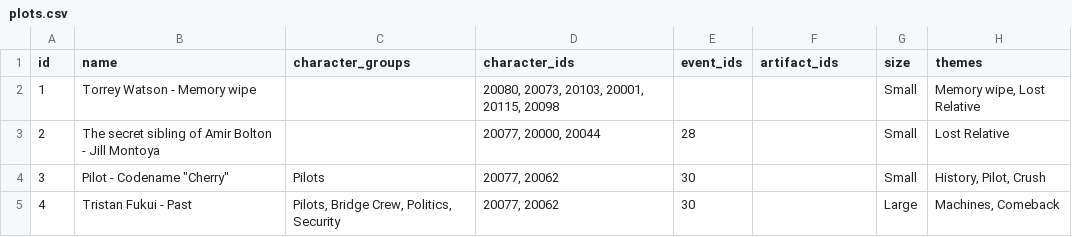
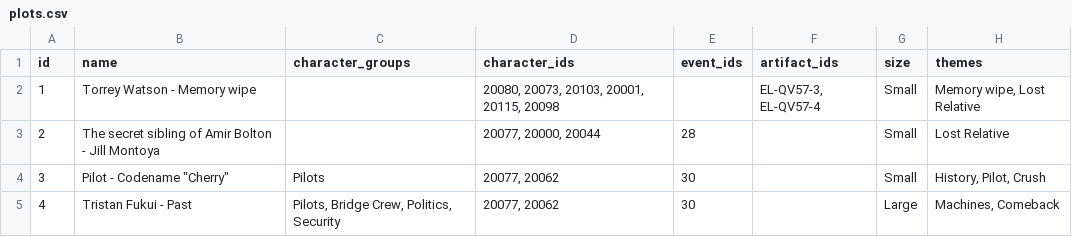
Before and after one commit to OdysseusLarp/odysseus-backend, a CSV file: db/data/plots.csv, drawn as a sheet; only a part is shown; the diff names each change by its address in the sheet, - before the commit and + after, or states it on an @@ line.

Commit message:
chore: add dummy artifact ids for plots.csv

```diff
--- a/db/data/plots.csv
+++ b/db/data/plots.csv
-F2 (artifact_ids): (empty)
+F2 (artifact_ids): EL-QV57-3, EL-QV57-4
```
